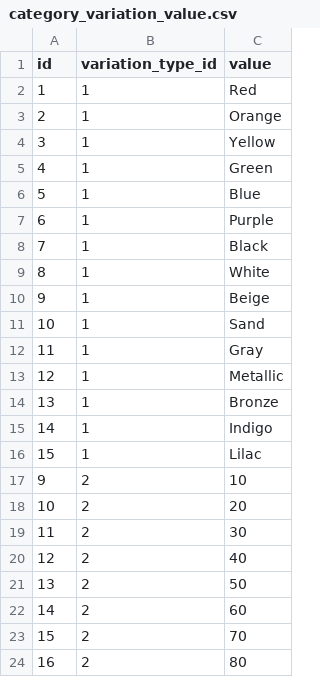
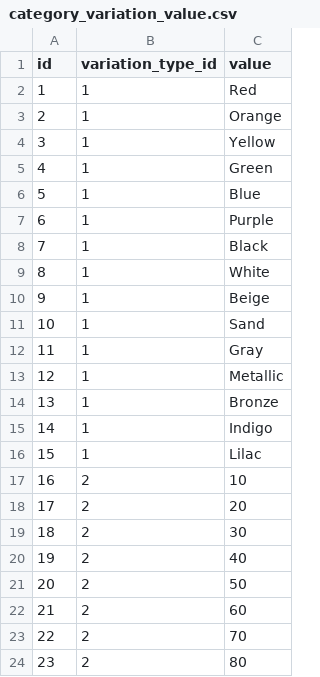
Before and after one commit to ur-abra-market/abra_back, a CSV file: population/loaders/csv/category_variation_value.csv, drawn as a sheet.

Commit message:
Update category_variation_value.csv

```diff
--- a/population/loaders/csv/category_variation_value.csv
+++ b/population/loaders/csv/category_variation_value.csv
@@ -16,9 +16,9 @@
 15,1,Lilac
-9,2,"10"
-10,2,"20"
-11,2,"30"
-12,2,"40"
-13,2,"50"
-14,2,"60"
-15,2,"70"
-16,2,"80"
+16,2,"10"
+17,2,"20"
+18,2,"30"
+19,2,"40"
+20,2,"50"
+21,2,"60"
+22,2,"70"
+23,2,"80"
```
